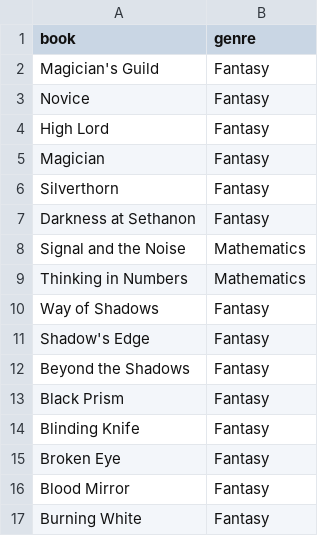
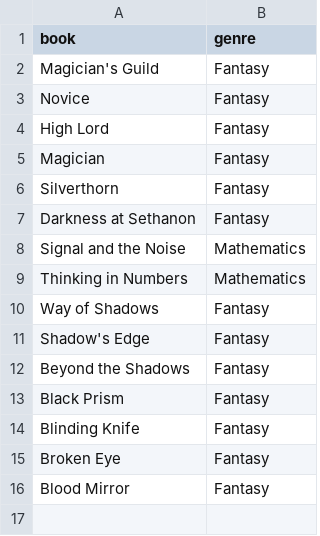
Before and after one commit to KRR1114/public_data_files, a CSV file: genre.csv, drawn as a sheet; the diff names each change by its address in the sheet, - before the commit and + after, or states it on an @@ line.

```diff
--- a/genre.csv
+++ b/genre.csv
-row 17: Burning White | Fantasy
```
Also changed, not shown: authors.csv, publishers.csv, 2 other files.
